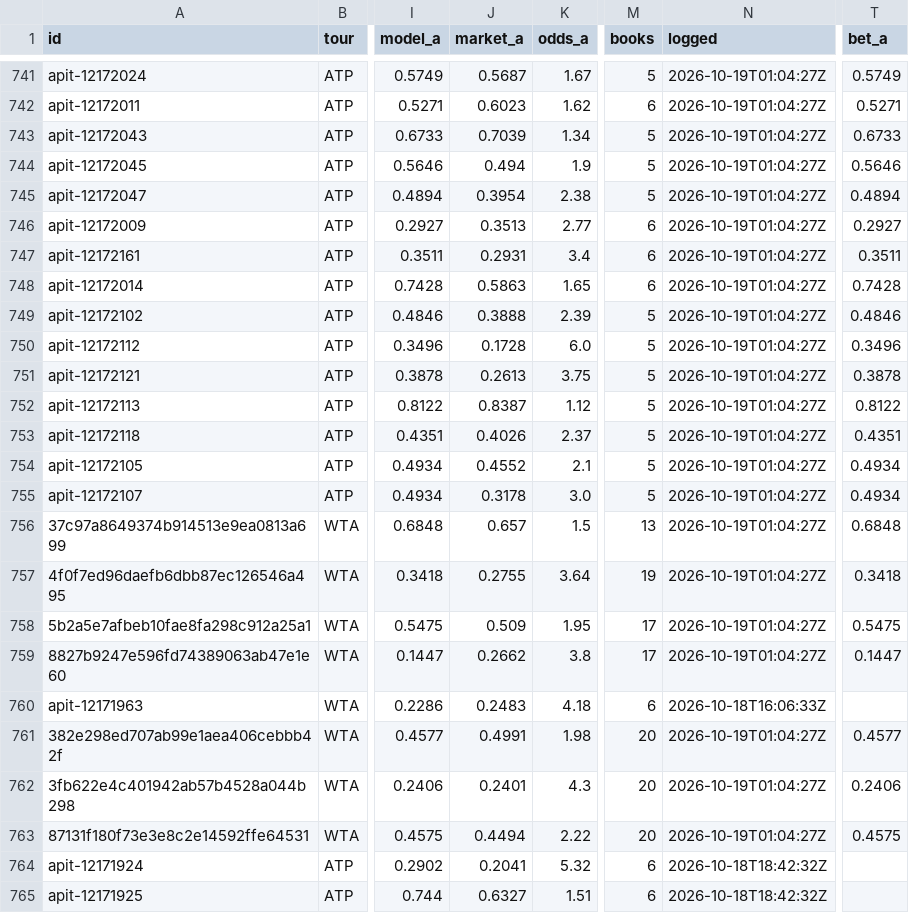
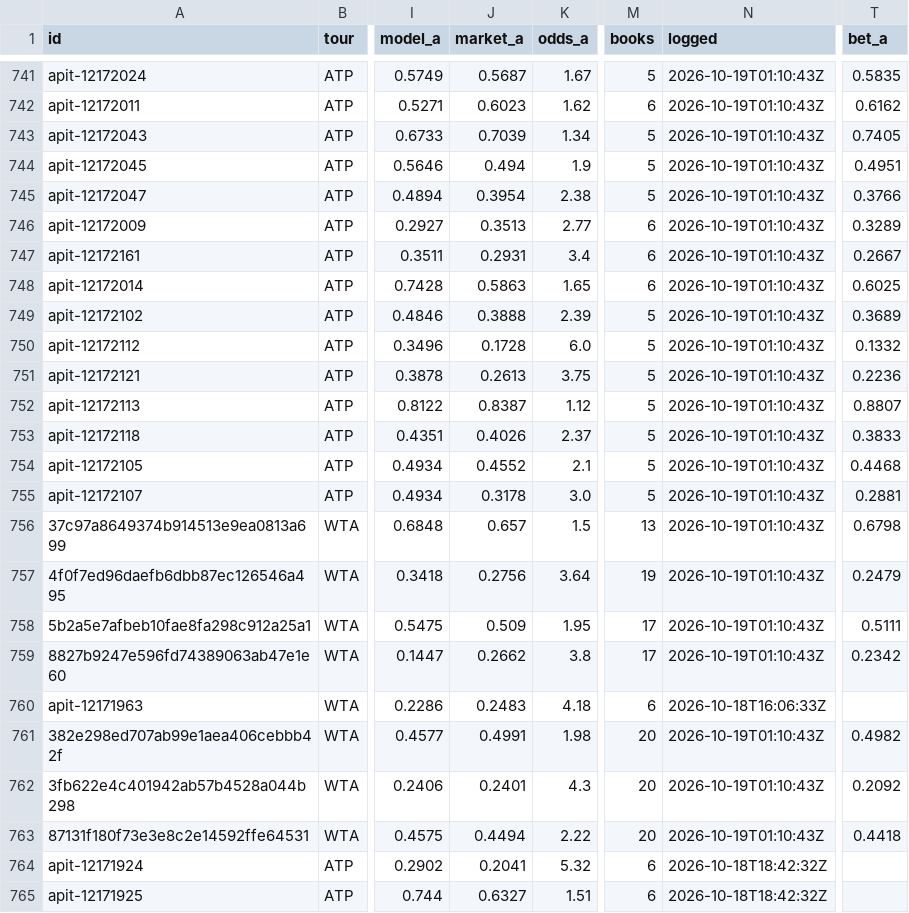
Before and after one commit to MoussaK1379/tennis-odds-engine, a CSV file: history/predictions.csv, drawn as a sheet; only a part is shown, gaps mark what is left out; the diff covers the shown part only; the diff names each change by its address in the sheet, - before the commit and + after, or states it on an @@ line.

```diff
--- a/history/predictions.csv
+++ b/history/predictions.csv
-N741:N759 (logged): 2026-10-19T01:04:27Z
+N741:N759 (logged): 2026-10-19T01:10:43Z
-T741 (bet_a): 0.5749
+T741 (bet_a): 0.5835
-T742 (bet_a): 0.5271
+T742 (bet_a): 0.6162
-T743 (bet_a): 0.6733
+T743 (bet_a): 0.7405
-T744 (bet_a): 0.5646
+T744 (bet_a): 0.4951
-T745 (bet_a): 0.4894
+T745 (bet_a): 0.3766
-T746 (bet_a): 0.2927
+T746 (bet_a): 0.3289
-T747 (bet_a): 0.3511
+T747 (bet_a): 0.2667
-T748 (bet_a): 0.7428
+T748 (bet_a): 0.6025
-T749 (bet_a): 0.4846
+T749 (bet_a): 0.3689
-T750 (bet_a): 0.3496
+T750 (bet_a): 0.1332
-T751 (bet_a): 0.3878
+T751 (bet_a): 0.2236
-T752 (bet_a): 0.8122
+T752 (bet_a): 0.8807
-T753 (bet_a): 0.4351
+T753 (bet_a): 0.3833
-T754 (bet_a): 0.4934
+T754 (bet_a): 0.4468
-T755 (bet_a): 0.4934
+T755 (bet_a): 0.2881
-T756 (bet_a): 0.6848
+T756 (bet_a): 0.6798
-J757 (market_a): 0.2755
+J757 (market_a): 0.2756
-T757 (bet_a): 0.3418
+T757 (bet_a): 0.2479
-T758 (bet_a): 0.5475
+T758 (bet_a): 0.5111
-T759 (bet_a): 0.1447
+T759 (bet_a): 0.2342
-N761:N763 (logged): 2026-10-19T01:04:27Z
+N761:N763 (logged): 2026-10-19T01:10:43Z
-T761 (bet_a): 0.4577
+T761 (bet_a): 0.4982
-T762 (bet_a): 0.2406
+T762 (bet_a): 0.2092
-T763 (bet_a): 0.4575
+T763 (bet_a): 0.4418
```
Also changed, not shown: 94 edited cells elsewhere in this file, 1 other file.
